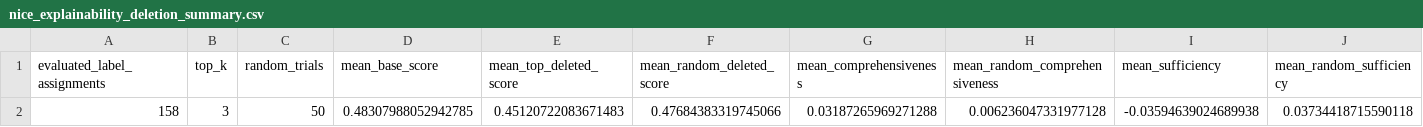
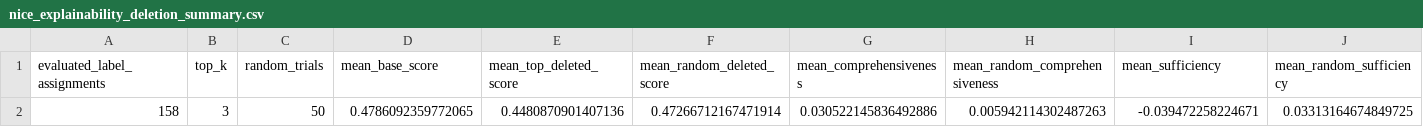
Before and after one commit to Lancelot-sys25/Quantum-Inspired-NFR-Classification, a CSV file: reports/nice_explainability_deletion_summary.csv, drawn as a sheet; only a part is shown; removed rows and columns are numbered as before the commit, all else as after; rows hold the shown columns only; the diff names each change by its address in the sheet, - before the commit and + after, or states it on an @@ line.

```diff
--- a/reports/nice_explainability_deletion_summary.csv
+++ b/reports/nice_explainability_deletion_summary.csv
-row 2: 158 | 3 | 50 | 0.48307988052942785 | 0.45120722083671483 | 0.47684383319745066 | 0.03187265969271288 | 0.006236047331977128 | -0.03594639024689938 | 0.03734418715590118
+row 2: 158 | 3 | 50 | 0.4786092359772065 | 0.4480870901407136 | 0.47266712167471914 | 0.030522145836492886 | 0.005942114302487263 | -0.039472258224671 | 0.03313164674849725
```
Also changed, not shown: reports/nice_deletion_comparison_detail.csv, reports/nice_deletion_comparison_summary.csv, 24 other files.
